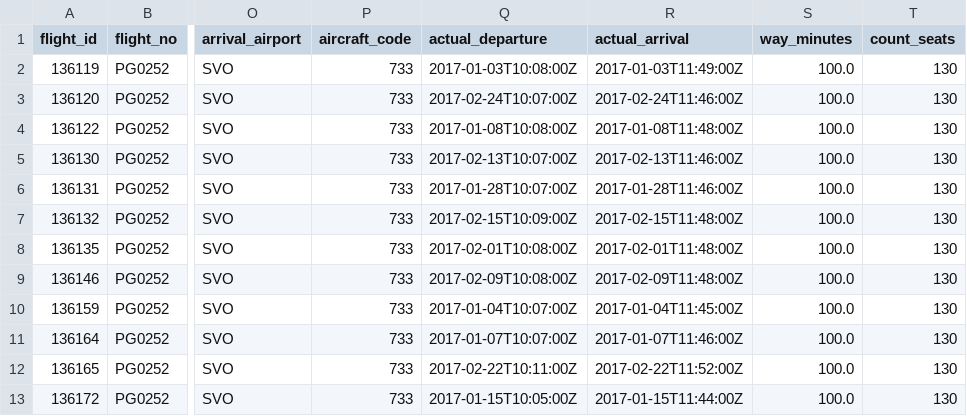
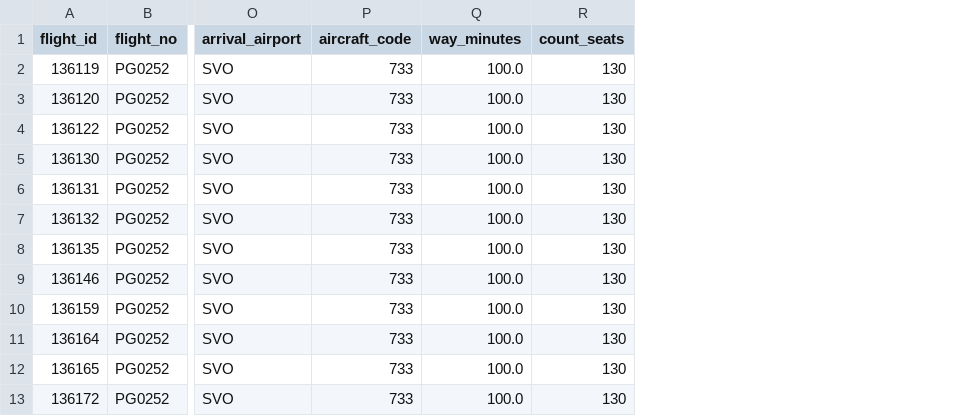
Before and after one commit to SimEvgeniya/skillfactory_rds, a CSV file: module_4/query_result.csv, drawn as a sheet; only a part is shown, gaps mark what is left out; the diff names each change by its address in the sheet, - before the commit and + after, or states it on an @@ line.

Commit message:
Module4: add change

```diff
--- a/module_4/query_result.csv
+++ b/module_4/query_result.csv
-column Q (actual_departure), rows 2-13: 2017-01-03T10:08:00Z | 2017-02-24T10:07:00Z | 2017-01-08T10:08:00Z | 2017-02-13T10:07:00Z | 2017-01-28T10:07:00Z | 2017-02-15T10:09:00Z | 2017-02-01T10:08:00Z | 2017-02-09T10:08:00Z | 2017-01-04T10:07:00Z | 2017-01-07T10:07:00Z | 2017-02-22T10:11:00Z | 2017-01-15T10:05:00Z
-column R (actual_arrival), rows 2-13: 2017-01-03T11:49:00Z | 2017-02-24T11:46:00Z | 2017-01-08T11:48:00Z | 2017-02-13T11:46:00Z | 2017-01-28T11:46:00Z | 2017-02-15T11:48:00Z | 2017-02-01T11:48:00Z | 2017-02-09T11:48:00Z | 2017-01-04T11:45:00Z | 2017-01-07T11:46:00Z | 2017-02-22T11:52:00Z | 2017-01-15T11:44:00Z
```
Also changed, not shown: 1 other file.
